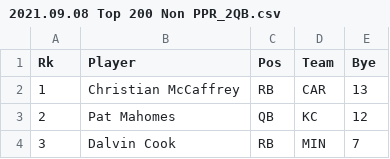
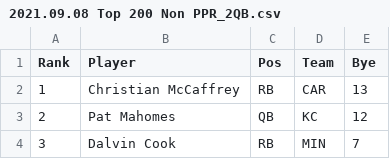
Before and after one commit to DMapes/Python-search-top-200, a CSV file: 2021.09.08 Top 200 Non PPR_2QB.csv, drawn as a sheet; only a part is shown.

```diff
--- a/2021.09.08 Top 200 Non PPR_2QB.csv
+++ b/2021.09.08 Top 200 Non PPR_2QB.csv
@@ -1,2 +1,2 @@
-Rk,Player,Pos,Team,Bye
+Rank,Player,Pos,Team,Bye
 1,Christian McCaffrey,RB,CAR,13
```
Also changed, not shown: 7 other files.
